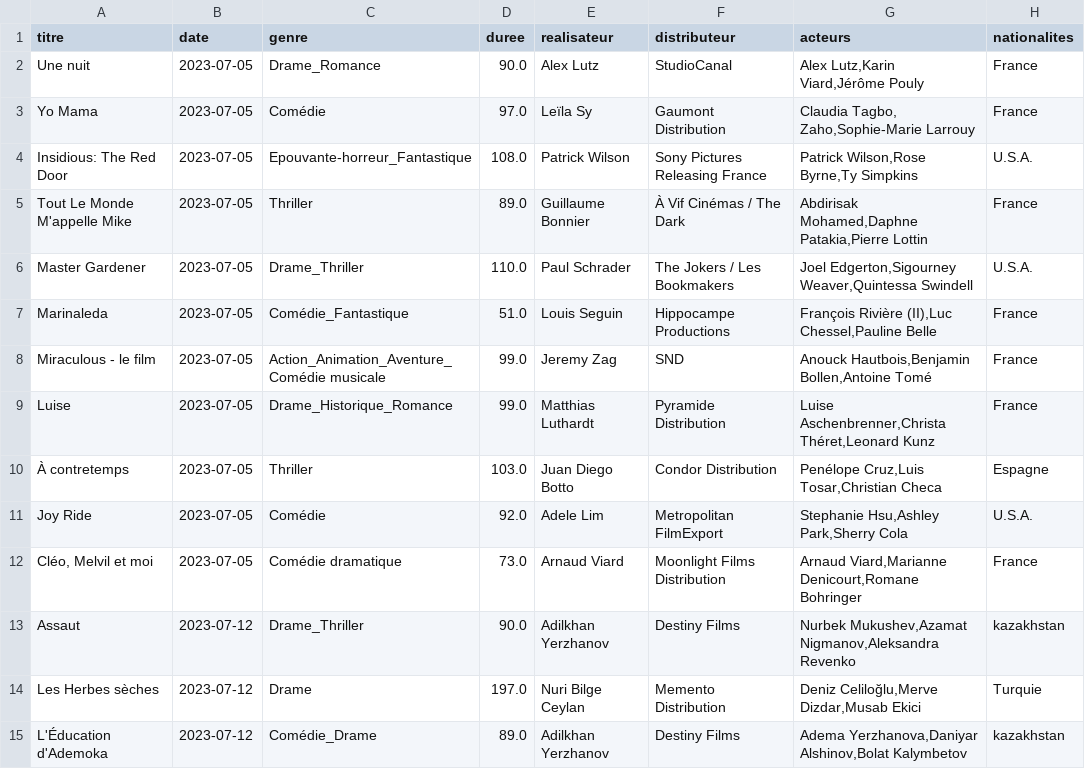
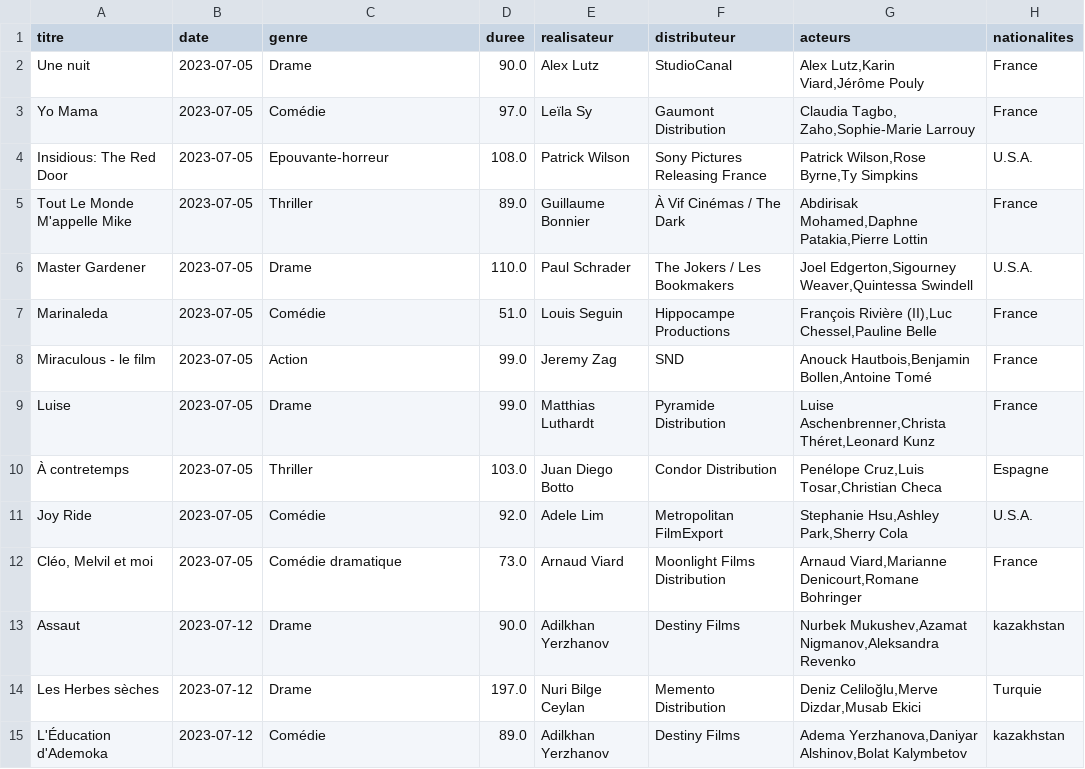
Before and after one commit to RolaMmss/prevoir_la_popularite_d_un_film, a CSV file: INSERT_DATA_DB_AZURE/dataset_history_django_features.csv, drawn as a sheet; only a part is shown; the diff covers the shown part only; the diff names each change by its address in the sheet, - before the commit and + after, or states it on an @@ line.

```diff
--- a/INSERT_DATA_DB_AZURE/dataset_history_django_features.csv
+++ b/INSERT_DATA_DB_AZURE/dataset_history_django_features.csv
-C2 (genre): Drame_Romance
+C2 (genre): Drame
-C4 (genre): Epouvante-horreur_Fantastique
+C4 (genre): Epouvante-horreur
-C6 (genre): Drame_Thriller
+C6 (genre): Drame
-C7 (genre): Comédie_Fantastique
+C7 (genre): Comédie
-C8 (genre): Action_Animation_Aventure_Comédie musicale
+C8 (genre): Action
-C9 (genre): Drame_Historique_Romance
+C9 (genre): Drame
-C13 (genre): Drame_Thriller
+C13 (genre): Drame
-C15 (genre): Comédie_Drame
+C15 (genre): Comédie
```
Also changed, not shown: 4 removed rows and 17 edited cells elsewhere in this file, 10 other files.
